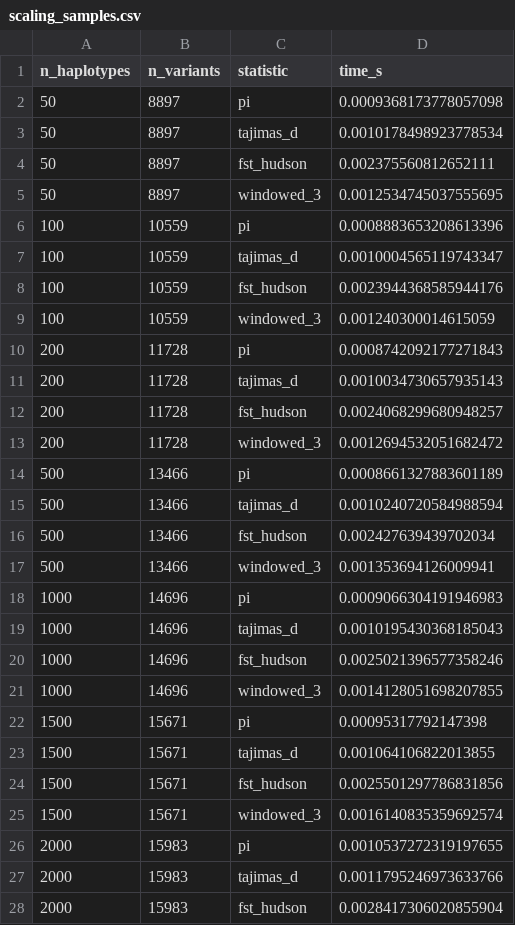
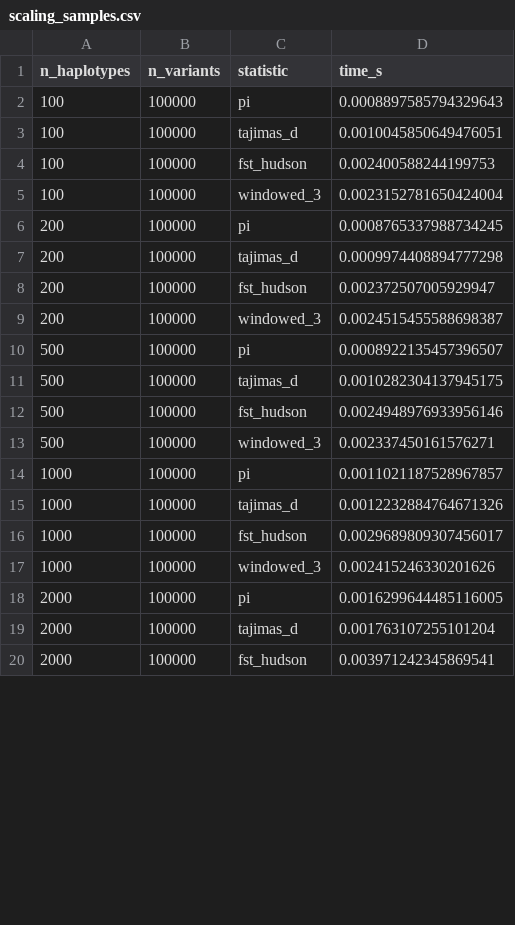
Before and after one commit to andrewkern/pg_gpu-paper-analysis, a CSV file: 03_scaling/tables/scaling_samples.csv, drawn as a sheet; only a part is shown; the diff covers the shown part only.

Commit message:
scaling results: 100-50K haplotypes, 200-237K variants; figures and tables

```diff
--- a/03_scaling/tables/scaling_samples.csv
+++ b/03_scaling/tables/scaling_samples.csv
@@ -1,28 +1,20 @@
 n_haplotypes,n_variants,statistic,time_s
-50,8897,pi,0.0009368173778057098
-50,8897,tajimas_d,0.0010178498923778534
-50,8897,fst_hudson,0.002375560812652111
-50,8897,windowed_3,0.0012534745037555695
-100,10559,pi,0.0008883653208613396
-100,10559,tajimas_d,0.0010004565119743347
-100,10559,fst_hudson,0.0023944368585944176
-100,10559,windowed_3,0.001240300014615059
-200,11728,pi,0.0008742092177271843
-200,11728,tajimas_d,0.0010034730657935143
-200,11728,fst_hudson,0.0024068299680948257
-200,11728,windowed_3,0.0012694532051682472
-500,13466,pi,0.0008661327883601189
-500,13466,tajimas_d,0.0010240720584988594
-500,13466,fst_hudson,0.002427639439702034
-500,13466,windowed_3,0.001353694126009941
-1000,14696,pi,0.0009066304191946983
-1000,14696,tajimas_d,0.0010195430368185043
-1000,14696,fst_hudson,0.0025021396577358246
-1000,14696,windowed_3,0.0014128051698207855
-1500,15671,pi,0.00095317792147398
-1500,15671,tajimas_d,0.001064106822013855
-1500,15671,fst_hudson,0.0025501297786831856
-1500,15671,windowed_3,0.0016140835359692574
-2000,15983,pi,0.0010537272319197655
-2000,15983,tajimas_d,0.0011795246973633766
-2000,15983,fst_hudson,0.0028417306020855904
+100,100000,pi,0.0008897585794329643
+100,100000,tajimas_d,0.0010045850649476051
+100,100000,fst_hudson,0.002400588244199753
+100,100000,windowed_3,0.0023152781650424004
+200,100000,pi,0.0008765337988734245
+200,100000,tajimas_d,0.0009974408894777298
+200,100000,fst_hudson,0.002372507005929947
+200,100000,windowed_3,0.0024515455588698387
+500,100000,pi,0.0008922135457396507
+500,100000,tajimas_d,0.0010282304137945175
+500,100000,fst_hudson,0.0024948976933956146
+500,100000,windowed_3,0.002337450161576271
+1000,100000,pi,0.0011021187528967857
+1000,100000,tajimas_d,0.0012232884764671326
+1000,100000,fst_hudson,0.0029689809307456017
+1000,100000,windowed_3,0.002415246330201626
+2000,100000,pi,0.0016299644485116005
+2000,100000,tajimas_d,0.001763107255101204
+2000,100000,fst_hudson,0.003971242345869541
```
Also changed, not shown: 12 added rows and 2 edited cells elsewhere in this file, 03_scaling/tables/scaling_variants.csv, 3 other files.
